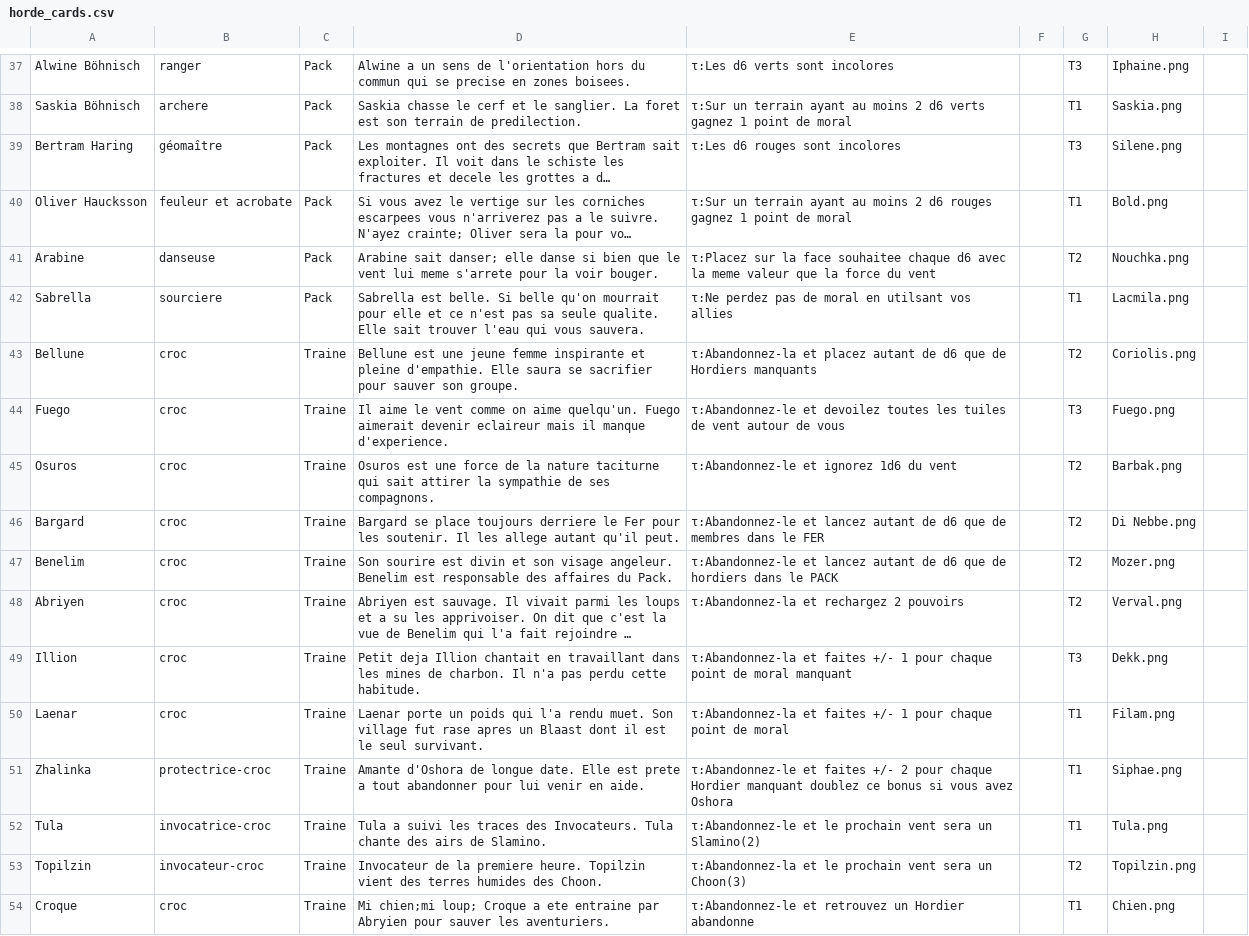
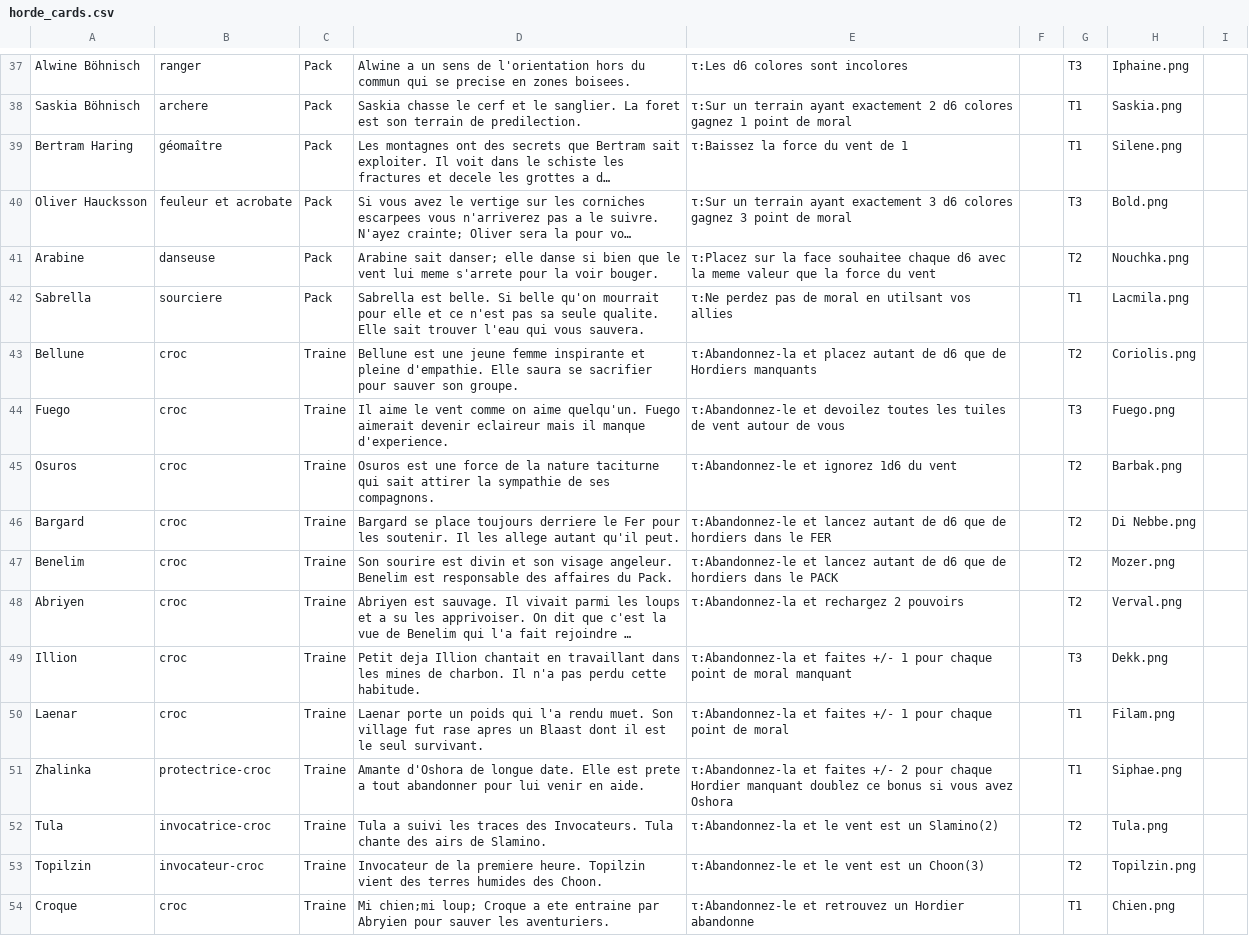
Before and after one commit to davidoliviersaban/windwalkers-cardgame, a CSV file: src/resources/horde_cards.csv, drawn as a sheet; only a part is shown, gaps mark what is left out; long unchanged cells end in …; the diff covers the shown part only; the diff names each change by its address in the sheet, - before the commit and + after, or states it on an @@ line.

```diff
--- a/src/resources/horde_cards.csv
+++ b/src/resources/horde_cards.csv
-E37: τ:Les d6 verts sont incolores
+E37: τ:Les d6 colores sont incolores
-E38: …terrain ayant au moins 2 d6 verts gagnez 1…
+E38: …terrain ayant exactement 2 d6 colores gagnez 1…
-E39: τ:Les d6 rouges sont incolores
+E39: τ:Baissez la force du vent de 1
-G39: T3
+G39: T1
-E40: …terrain ayant au moins 2 d6 rouges gagnez 1 point de…
+E40: …terrain ayant exactement 3 d6 colores gagnez 3 point de…
-G40: T1
+G40: T3
-E46: …que de membres dans le…
+E46: …que de hordiers dans le…
-E51: τ:Abandonnez-le et faites…
+E51: τ:Abandonnez-la et faites…
-E52: τ:Abandonnez-le et le prochain vent sera un Slamino(2)
+E52: τ:Abandonnez-la et le vent est un Slamino(2)
-G52: T1
+G52: T2
-E53: τ:Abandonnez-la et le prochain vent sera un Choon(3)
+E53: τ:Abandonnez-le et le vent est un Choon(3)
```
Also changed, not shown: 16 edited cells elsewhere in this file, 6 other files.
